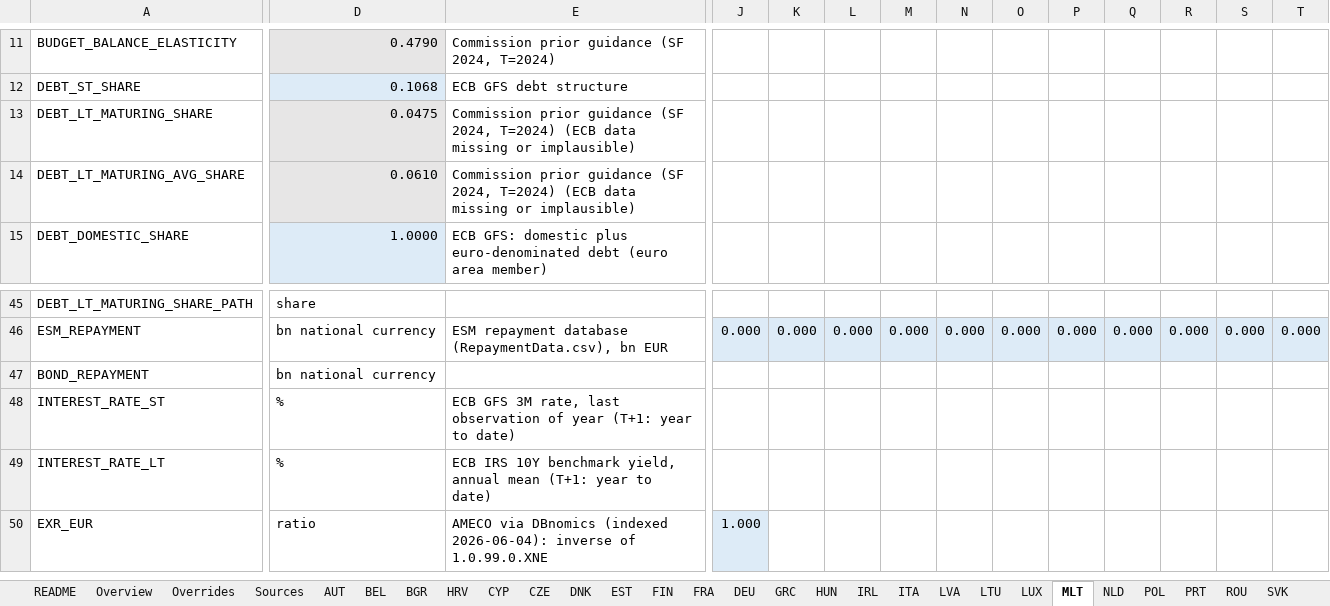
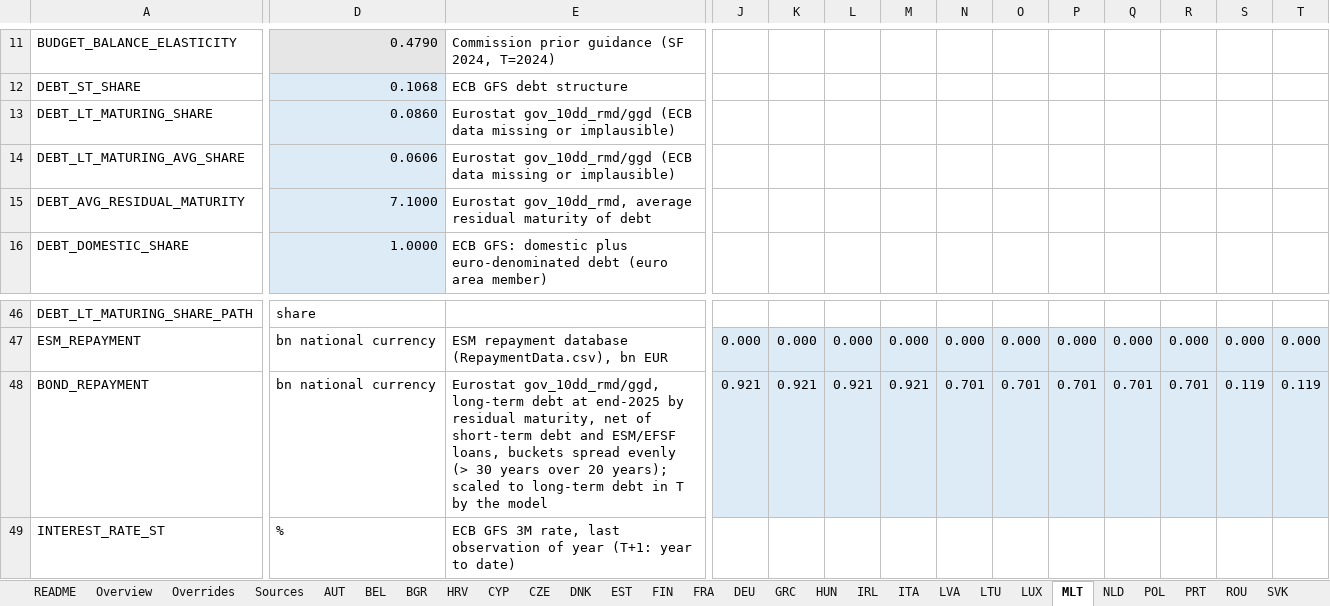
Before and after one commit to lennardwelslau/eu-debt-sustainability-analysis, an Excel workbook: data/InputData/dsa_inputs_2026_09.xlsx, sheet MLT, drawn as a sheet; only a part is shown, gaps mark what is left out; the shorter side is filled out with more unchanged rows; values as stored, in another font and other column widths than the file's, no borders; addresses are those after the commit; rows hold the shown columns only; the diff covers the shown part only; the diff names each change by its address in the sheet, - before the commit and + after, or states it on an @@ line.

Commit message:
Sensitivity analysis and ESTAT maturity data

```diff
--- a/data/InputData/dsa_inputs_2026_09.xlsx (sheet MLT)
+++ b/data/InputData/dsa_inputs_2026_09.xlsx (sheet MLT)
-D13: 0.0475
+D13: 0.0860
-E13:E14: Commission prior guidance (SF 2024, T=2024) (ECB data…
+E13:E14: Eurostat gov_10dd_rmd/ggd (ECB data…
-D14: 0.0610
+D14: 0.0606
+row 15: DEBT_AVG_RESIDUAL_MATURITY | 7.1000 | Eurostat gov_10dd_rmd, average residual maturity of debt
-E48: (empty)
+E48: Eurostat gov_10dd_rmd/ggd, long-term debt at end-2025 by residual maturity, net of short-term debt and ESM/EFSF loans, buckets spread evenly (> 30 years over 20 years); scaled to long-term debt in T by the model
-J48: (empty)
+J48: 0.921
-J48:T48 fill: none
+J48:T48 fill: #DDEBF7
-K48: (empty)
+K48: 0.921
-L48: (empty)
+L48: 0.921
-M48: (empty)
+M48: 0.921
-N48: (empty)
+N48: 0.701
-O48: (empty)
+O48: 0.701
-P48: (empty)
+P48: 0.701
-Q48: (empty)
+Q48: 0.701
-R48: (empty)
+R48: 0.701
-S48: (empty)
+S48: 0.119
-T48: (empty)
+T48: 0.119
```
Also changed, not shown: 34 edited cells and cell formats elsewhere in this sheet, sheet IRL, sheet SWE, sheet CYP, sheet GRC, sheet ESP, sheet PRT, 23 more sheets, output/example_folder/results_4y.xlsx, 49 other files.
